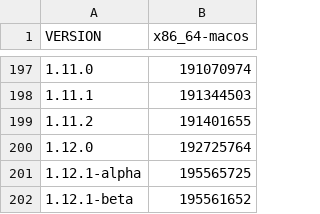
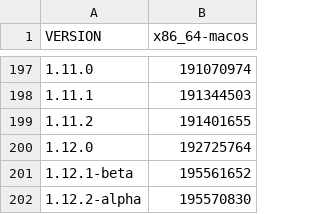
Before and after one commit to defold/build-size, a CSV file: bob_report.csv, drawn as a sheet; only a part is shown, gaps mark what is left out; removed rows and columns are numbered as before the commit, all else as after; the diff names each change by its address in the sheet, - before the commit and + after, or states it on an @@ line.

Commit message:
Generated new size report and graph [skip ci]

```diff
--- a/bob_report.csv
+++ b/bob_report.csv
-row 201: 1.12.1-alpha | 195565725
+row 202: 1.12.2-alpha | 195570830
```
Also changed, not shown: bundle_report.csv, editor_report.csv, 17 other files.
